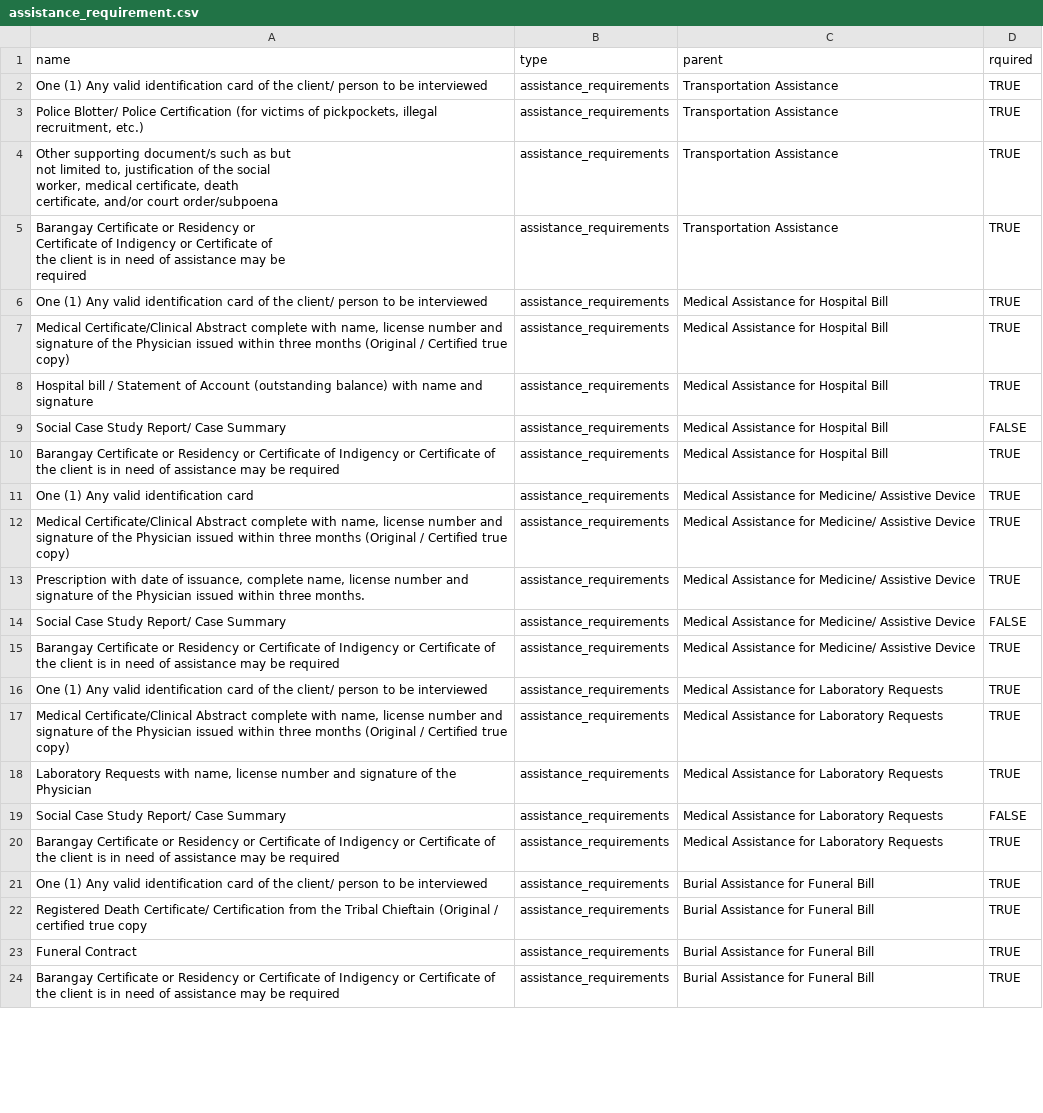
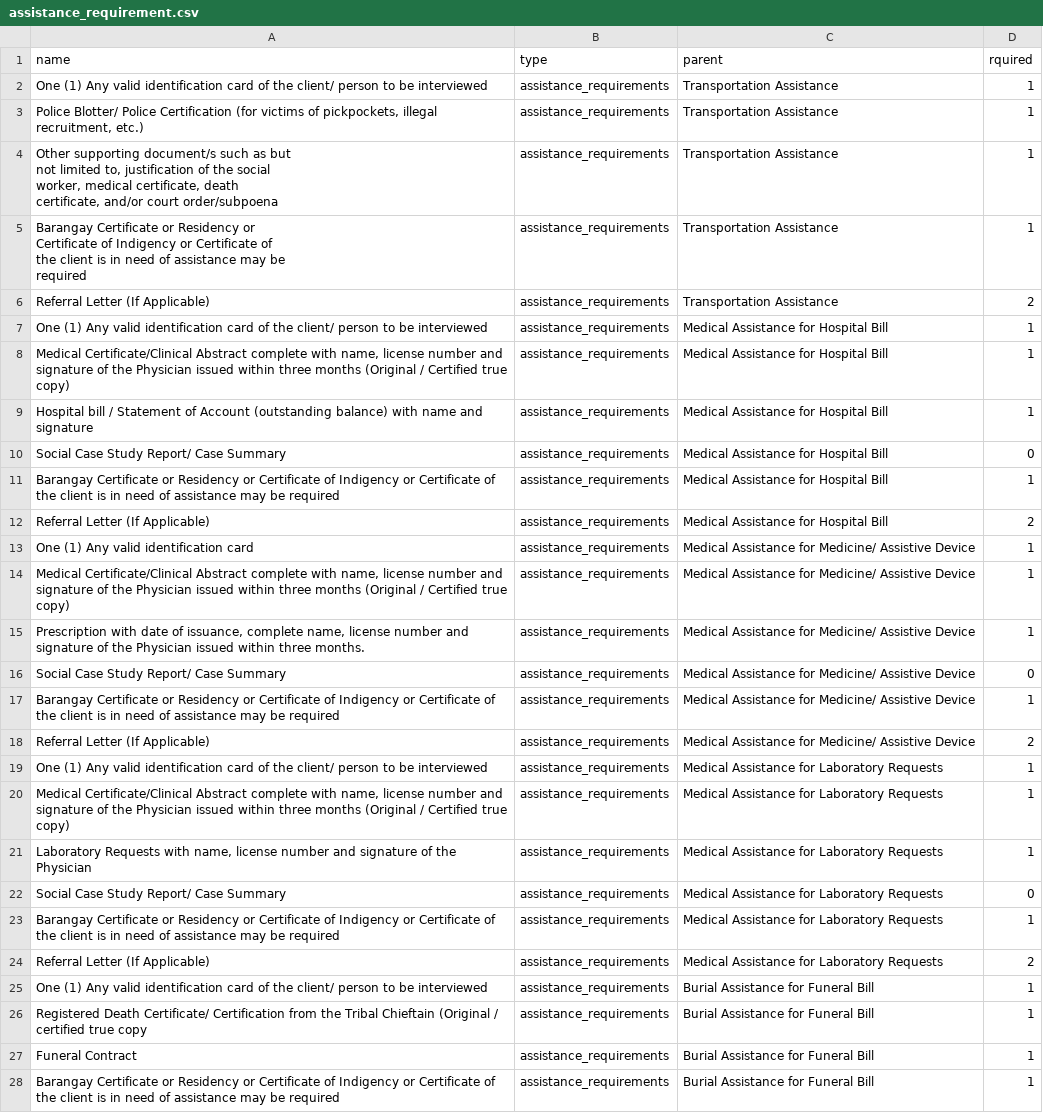
Before and after one commit to jpgulayan460103/aics-app, a CSV file: public/dataseeders/assistance_requirement.csv, drawn as a sheet; only a part is shown; addresses are those after the commit; the diff covers the shown part only; the diff names each change by its address in the sheet, - before the commit and + after, or states it on an @@ line.

```diff
--- a/public/dataseeders/assistance_requirement.csv
+++ b/public/dataseeders/assistance_requirement.csv
-D2:D5 (rquired): TRUE
+D2:D5 (rquired): 1
+row 6: Referral Letter (If Applicable) | assistance_requirements | Transportation Assistance | 2
-D7:D9 (rquired): TRUE
+D7:D9 (rquired): 1
-D10 (rquired): FALSE
+D10 (rquired): 0
-D11 (rquired): TRUE
+D11 (rquired): 1
+row 12: Referral Letter (If Applicable) | assistance_requirements | Medical Assistance for Hospital Bill | 2
-D13:D15 (rquired): TRUE
+D13:D15 (rquired): 1
-D16 (rquired): FALSE
+D16 (rquired): 0
-D17 (rquired): TRUE
+D17 (rquired): 1
+row 18: Referral Letter (If Applicable) | assistance_requirements | Medical Assistance for Medicine/ Assistive Device | 2
-D19:D21 (rquired): TRUE
+D19:D21 (rquired): 1
-D22 (rquired): FALSE
+D22 (rquired): 0
-D23 (rquired): TRUE
+D23 (rquired): 1
+row 24: Referral Letter (If Applicable) | assistance_requirements | Medical Assistance for Laboratory Requests | 2
-D25:D28 (rquired): TRUE
+D25:D28 (rquired): 1
```
Also changed, not shown: 10 added rows and 30 edited cells elsewhere in this file, 13 other files.
